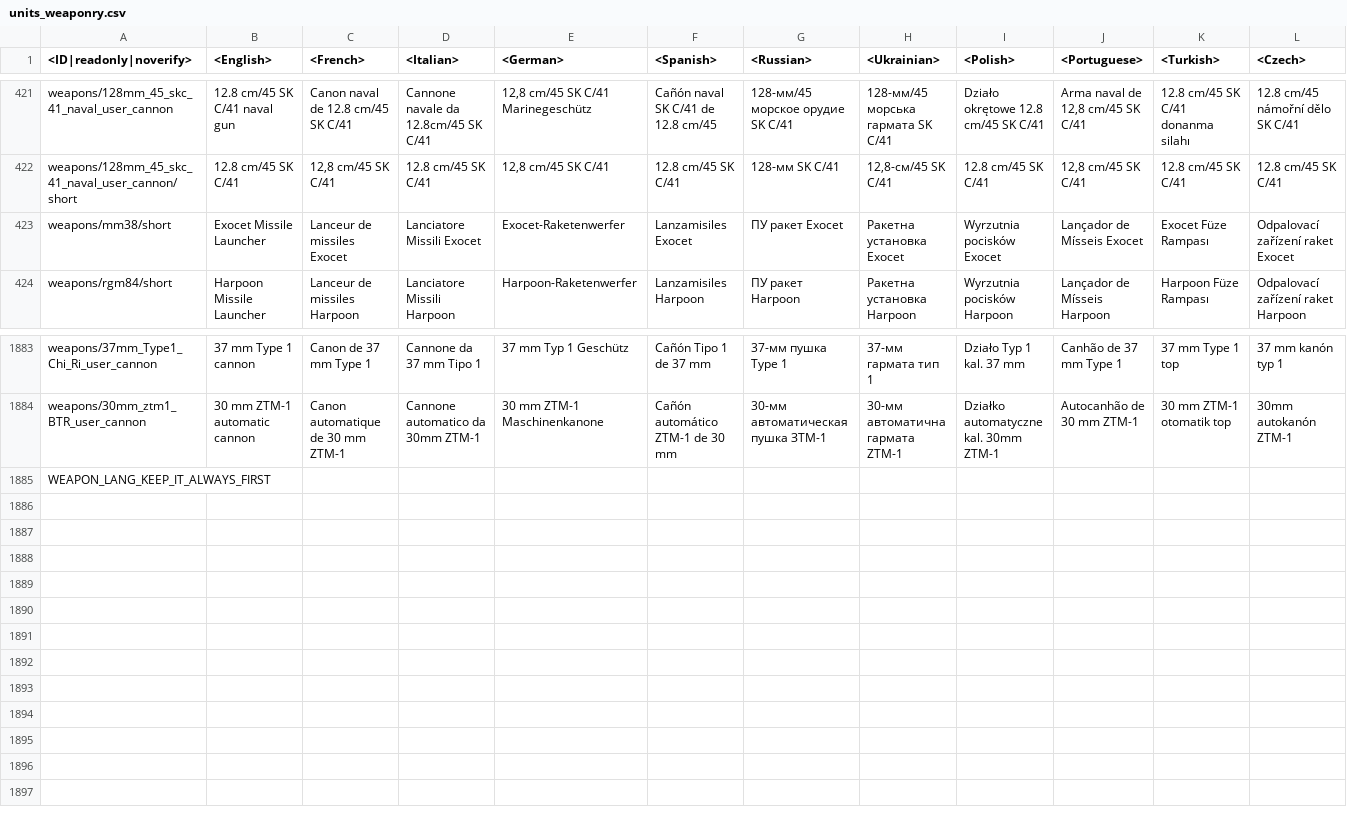
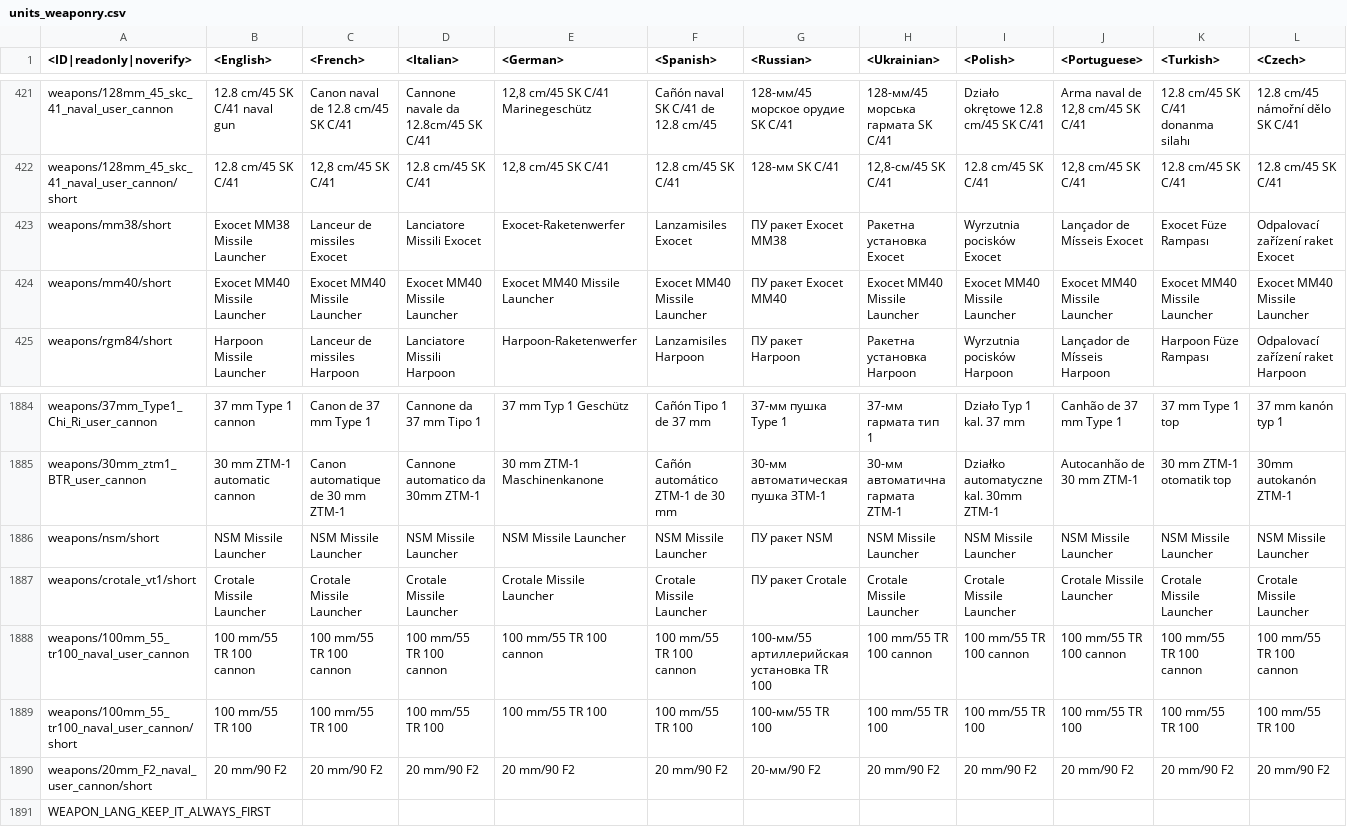
Before and after one commit to zhuxiii/WTM, a CSV file: lang/units_weaponry.csv, drawn as a sheet; only a part is shown, gaps mark what is left out; rows hold the shown columns only; the diff names each change by its address in the sheet, - before the commit and + after, or states it on an @@ line.

```diff
--- a/lang/units_weaponry.csv
+++ b/lang/units_weaponry.csv
-B423 (<English>): Exocet Missile Launcher
+B423 (<English>): Exocet MM38 Missile Launcher
-G423 (<Russian>): ПУ ракет Exocet
+G423 (<Russian>): ПУ ракет Exocet MM38
+row 424: weapons/mm40/short | Exocet MM40 Missile Launcher | Exocet MM40 Missile Launcher | Exocet MM40 Missile Launcher | Exocet MM40 Missile Launcher | Exocet MM40 Missile Launcher | ПУ ракет Exocet MM40 | Exocet MM40 Missile Launcher | Exocet MM40 Missile Launcher | Exocet MM40 Missile Launcher | Exocet MM40 Missile Launcher | Exocet MM40 Missile Launcher
+row 1886: weapons/nsm/short | NSM Missile Launcher | NSM Missile Launcher | NSM Missile Launcher | NSM Missile Launcher | NSM Missile Launcher | ПУ ракет NSM | NSM Missile Launcher | NSM Missile Launcher | NSM Missile Launcher | NSM Missile Launcher | NSM Missile Launcher
+row 1887: weapons/crotale_vt1/short | Crotale Missile Launcher | Crotale Missile Launcher | Crotale Missile Launcher | Crotale Missile Launcher | Crotale Missile Launcher | ПУ ракет Crotale | Crotale Missile Launcher | Crotale Missile Launcher | Crotale Missile Launcher | Crotale Missile Launcher | Crotale Missile Launcher
+row 1888: weapons/100mm_55_tr100_naval_user_cannon | 100 mm/55 TR 100 cannon | 100 mm/55 TR 100 cannon | 100 mm/55 TR 100 cannon | 100 mm/55 TR 100 cannon | 100 mm/55 TR 100 cannon | 100-мм/55 артиллерийская установка TR 100 | 100 mm/55 TR 100 cannon | 100 mm/55 TR 100 cannon | 100 mm/55 TR 100 cannon | 100 mm/55 TR 100 cannon | 100 mm/55 TR 100 cannon
+row 1889: weapons/100mm_55_tr100_naval_user_cannon/short | 100 mm/55 TR 100 | 100 mm/55 TR 100 | 100 mm/55 TR 100 | 100 mm/55 TR 100 | 100 mm/55 TR 100 | 100-мм/55 TR 100 | 100 mm/55 TR 100 | 100 mm/55 TR 100 | 100 mm/55 TR 100 | 100 mm/55 TR 100 | 100 mm/55 TR 100
+row 1890: weapons/20mm_F2_naval_user_cannon/short | 20 mm/90 F2 | 20 mm/90 F2 | 20 mm/90 F2 | 20 mm/90 F2 | 20 mm/90 F2 | 20-мм/90 F2 | 20 mm/90 F2 | 20 mm/90 F2 | 20 mm/90 F2 | 20 mm/90 F2 | 20 mm/90 F2
```
Also changed, not shown: lang/units.csv, 37 other files.
